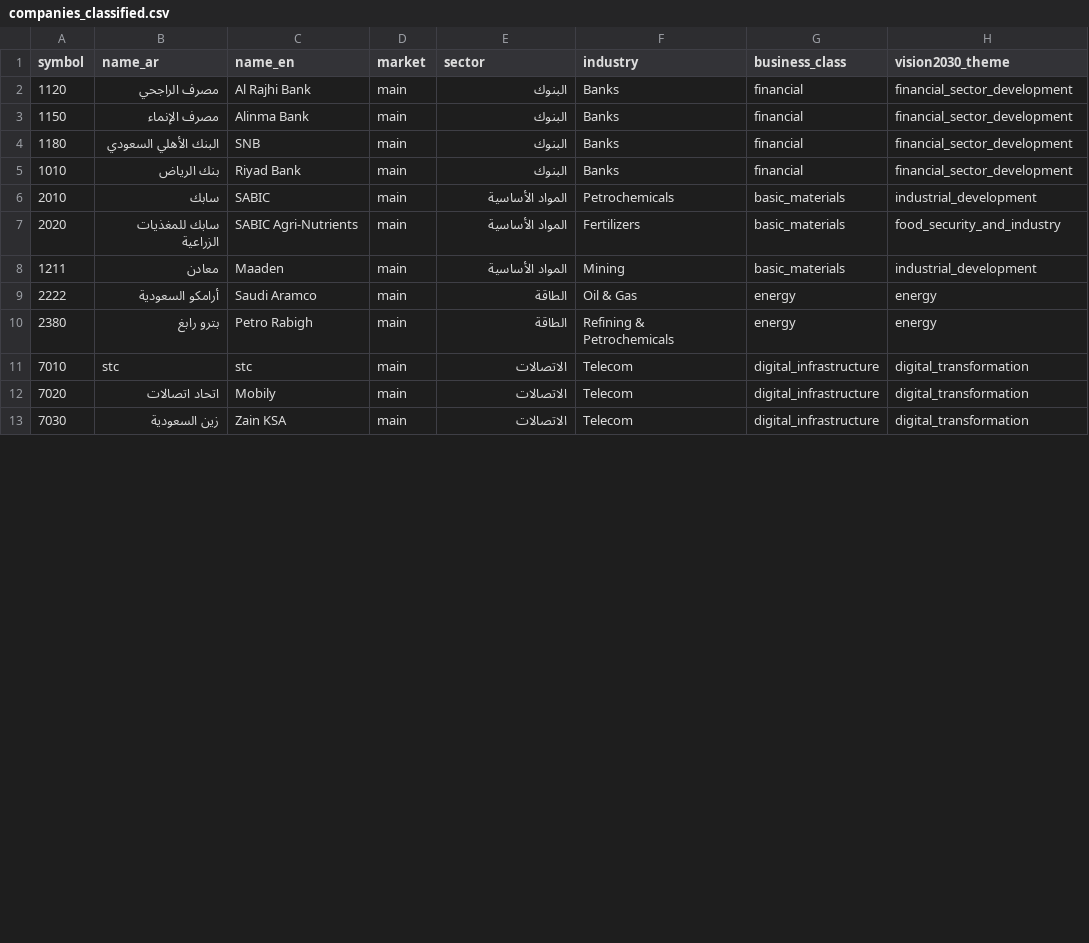
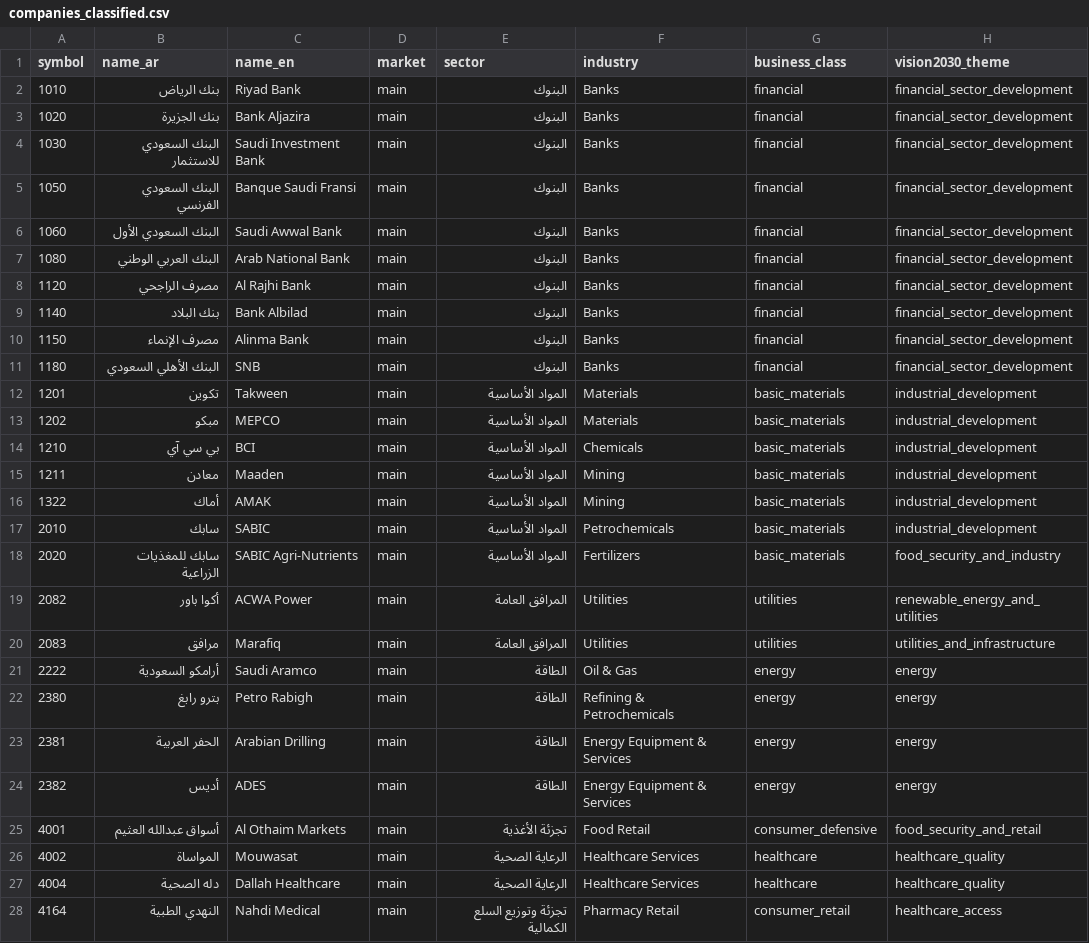
Before and after one commit to Samix2026/saudi-market-classifier, a CSV file: data/processed/companies_classified.csv, drawn as a sheet; only a part is shown; the shorter side is filled out with more unchanged rows; the diff covers the shown part only.

Commit message:
Expand banks energy and materials coverage

```diff
--- a/data/processed/companies_classified.csv
+++ b/data/processed/companies_classified.csv
@@ -1,10 +1,28 @@
 symbol,name_ar,name_en,market,sector,industry,business_class,vision2030_theme
+1010,بنك الرياض,Riyad Bank,main,البنوك,Banks,financial,financial_sector_development
+1020,بنك الجزيرة,Bank Aljazira,main,البنوك,Banks,financial,financial_sector_development
+1030,البنك السعودي للاستثمار,Saudi Investment Bank,main,البنوك,Banks,financial,financial_sector_development
+1050,البنك السعودي الفرنسي,Banque Saudi Fransi,main,البنوك,Banks,financial,financial_sector_development
+1060,البنك السعودي الأول,Saudi Awwal Bank,main,البنوك,Banks,financial,financial_sector_development
+1080,البنك العربي الوطني,Arab National Bank,main,البنوك,Banks,financial,financial_sector_development
 1120,مصرف الراجحي,Al Rajhi Bank,main,البنوك,Banks,financial,financial_sector_development
+1140,بنك البلاد,Bank Albilad,main,البنوك,Banks,financial,financial_sector_development
 1150,مصرف الإنماء,Alinma Bank,main,البنوك,Banks,financial,financial_sector_development
 1180,البنك الأهلي السعودي,SNB,main,البنوك,Banks,financial,financial_sector_development
-1010,بنك الرياض,Riyad Bank,main,البنوك,Banks,financial,financial_sector_development
+1201,تكوين,Takween,main,المواد الأساسية,Materials,basic_materials,industrial_development
+1202,مبكو,MEPCO,main,المواد الأساسية,Materials,basic_materials,industrial_development
+1210,بي سي آي,BCI,main,المواد الأساسية,Chemicals,basic_materials,industrial_development
+1211,معادن,Maaden,main,المواد الأساسية,Mining,basic_materials,industrial_development
+1322,أماك,AMAK,main,المواد الأساسية,Mining,basic_materials,industrial_development
 2010,سابك,SABIC,main,المواد الأساسية,Petrochemicals,basic_materials,industrial_development
 2020,سابك للمغذيات الزراعية,SABIC Agri-Nutrients,main,المواد الأساسية,Fertilizers,basic_materials,food_security_and_industry
-1211,معادن,Maaden,main,المواد الأساسية,Mining,basic_materials,industrial_development
+2082,أكوا باور,ACWA Power,main,المرافق العامة,Utilities,utilities,renewable_energy_and_utilities
+2083,مرافق,Marafiq,main,المرافق العامة,Utilities,utilities,utilities_and_infrastructure
 2222,أرامكو السعودية,Saudi Aramco,main,الطاقة,Oil & Gas,energy,energy
 2380,بترو رابغ,Petro Rabigh,main,الطاقة,Refining & Petrochemicals,energy,energy
+2381,الحفر العربية,Arabian Drilling,main,الطاقة,Energy Equipment & Services,energy,energy
+2382,أديس,ADES,main,الطاقة,Energy Equipment & Services,energy,energy
+4001,أسواق عبدالله العثيم,Al Othaim Markets,main,تجزئة الأغذية,Food Retail,consumer_defensive,food_security_and_retail
+4002,المواساة,Mouwasat,main,الرعاية الصحية,Healthcare Services,healthcare,healthcare_quality
+4004,دله الصحية,Dallah Healthcare,main,الرعاية الصحية,Healthcare Services,healthcare,healthcare_quality
+4164,النهدي الطبية,Nahdi Medical,main,تجزئة وتوزيع السلع الكمالية,Pharmacy Retail,consumer_retail,healthcare_access
```
Also changed, not shown: 2 moved rows elsewhere in this file, data/reference/companies.csv, data/reference/vision2030_themes.csv, 1 other file.
